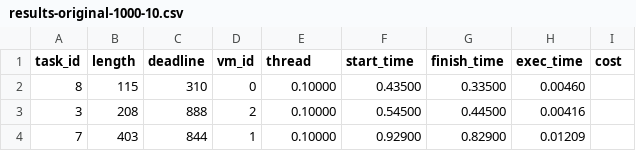
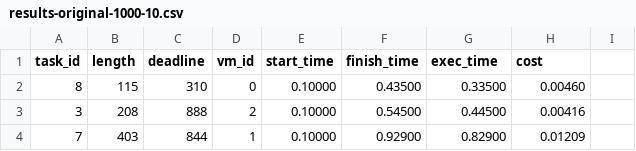
Before and after one commit to yelaco/fair-queuing-cloudsim, a CSV file: results/original/results-original-1000-10.csv, drawn as a sheet; only a part is shown.

```diff
--- a/results/original/results-original-1000-10.csv
+++ b/results/original/results-original-1000-10.csv
@@ -1,2 +1,2 @@
-task_id,length,deadline,vm_id,thread,start_time,finish_time,exec_time,cost
+task_id,length,deadline,vm_id,start_time,finish_time,exec_time,cost
 8,115,310,0,0.10000,0.43500,0.33500,0.00460
```
Also changed, not shown: results/original/results-original-200-10.csv, results/original/results-original-400-10.csv, 10 other files.
